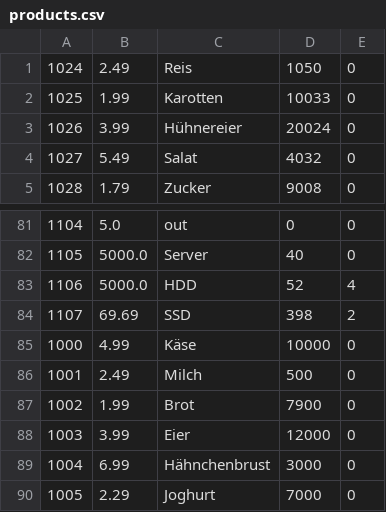
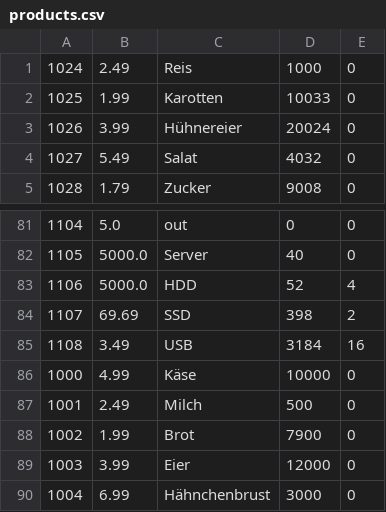
Before and after one commit to SkazuHD/ss-23-eshop, a CSV file: products.csv, drawn as a sheet; only a part is shown, gaps mark what is left out; the shorter side is filled out with more unchanged rows.

```diff
--- a/products.csv
+++ b/products.csv
@@ -1,2 +1,2 @@
-1024;2.49;Reis;1050;0
+1024;2.49;Reis;1000;0
 1025;1.99;Karotten;10033;0
@@ -84,2 +84,3 @@
 1107;69.69;SSD;398;2
+1108;3.49;USB;3184;16
 1000;4.99;Käse;10000;0
```
Also changed, not shown: events.csv, 3 other files.
